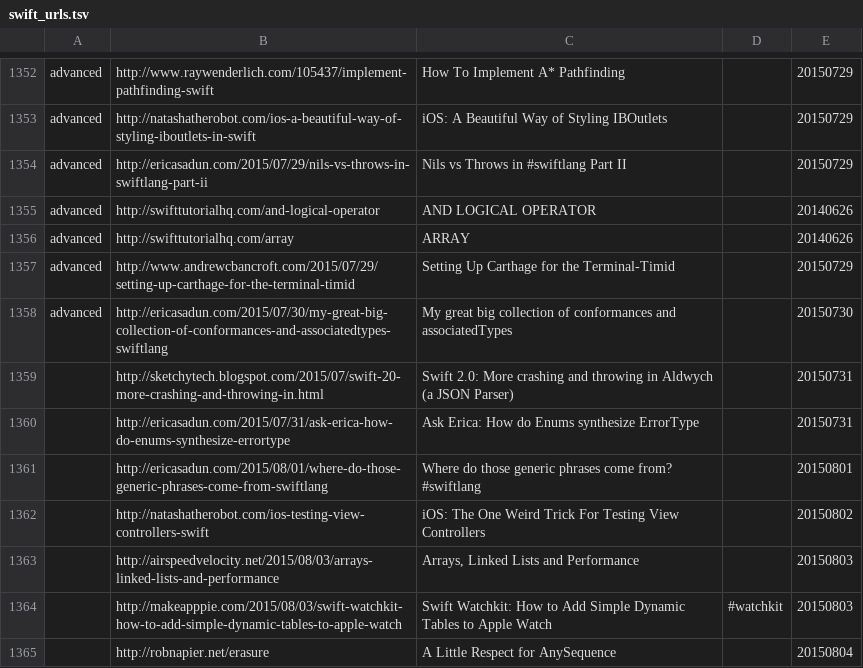
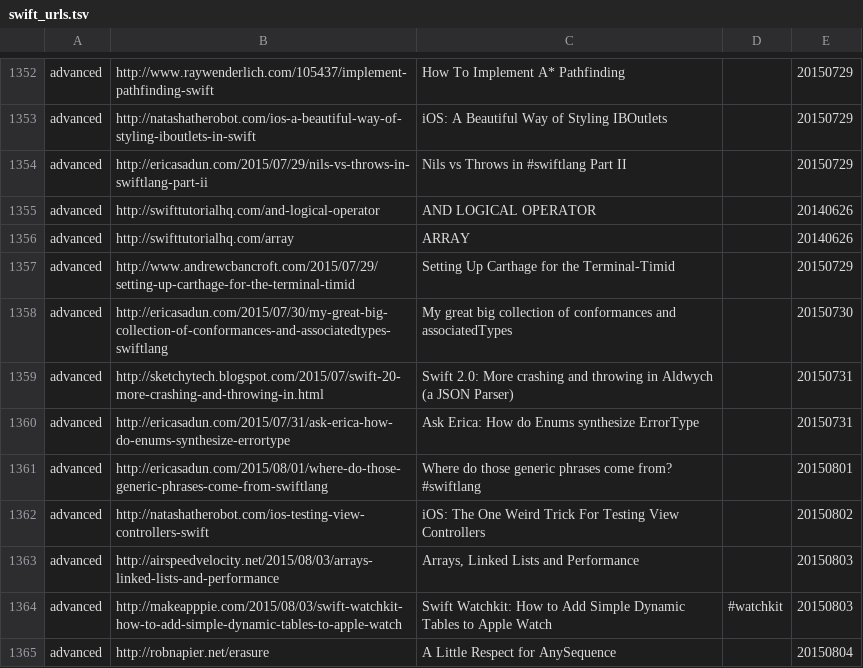
Before and after one commit to melling/SwiftResources, a TSV file: swift_urls.tsv, drawn as a sheet; only a part is shown, gaps mark what is left out.

Commit message:
More urls

```diff
--- a/swift_urls.tsv
+++ b/swift_urls.tsv
@@ -1358,8 +1358,8 @@ advanced	http://www.andrewcbancroft.com/2015/07/29/setting-up-carthage-for-the-t
 advanced	http://ericasadun.com/2015/07/30/my-great-big-collection-of-conformances-and-associatedtypes-swiftlang	My great big collection of conformances and associatedTypes		20150730
-	http://sketchytech.blogspot.com/2015/07/swift-20-more-crashing-and-throwing-in.html	Swift 2.0: More crashing and throwing in Aldwych (a JSON Parser)		20150731
-	http://ericasadun.com/2015/07/31/ask-erica-how-do-enums-synthesize-errortype	Ask Erica: How do Enums synthesize ErrorType		20150731
-	http://ericasadun.com/2015/08/01/where-do-those-generic-phrases-come-from-swiftlang	Where do those generic phrases come from? #swiftlang		20150801
-	http://natashatherobot.com/ios-testing-view-controllers-swift	iOS: The One Weird Trick For Testing View Controllers		20150802
-	http://airspeedvelocity.net/2015/08/03/arrays-linked-lists-and-performance	Arrays, Linked Lists and Performance		20150803
-	http://makeapppie.com/2015/08/03/swift-watchkit-how-to-add-simple-dynamic-tables-to-apple-watch	Swift Watchkit: How to Add Simple Dynamic Tables to Apple Watch	#watchkit	20150803
-	http://robnapier.net/erasure	A Little Respect for AnySequence		20150804
+advanced	http://sketchytech.blogspot.com/2015/07/swift-20-more-crashing-and-throwing-in.html	Swift 2.0: More crashing and throwing in Aldwych (a JSON Parser)		20150731
+advanced	http://ericasadun.com/2015/07/31/ask-erica-how-do-enums-synthesize-errortype	Ask Erica: How do Enums synthesize ErrorType		20150731
+advanced	http://ericasadun.com/2015/08/01/where-do-those-generic-phrases-come-from-swiftlang	Where do those generic phrases come from? #swiftlang		20150801
+advanced	http://natashatherobot.com/ios-testing-view-controllers-swift	iOS: The One Weird Trick For Testing View Controllers		20150802
+advanced	http://airspeedvelocity.net/2015/08/03/arrays-linked-lists-and-performance	Arrays, Linked Lists and Performance		20150803
+advanced	http://makeapppie.com/2015/08/03/swift-watchkit-how-to-add-simple-dynamic-tables-to-apple-watch	Swift Watchkit: How to Add Simple Dynamic Tables to Apple Watch	#watchkit	20150803
+advanced	http://robnapier.net/erasure	A Little Respect for AnySequence		20150804
```
